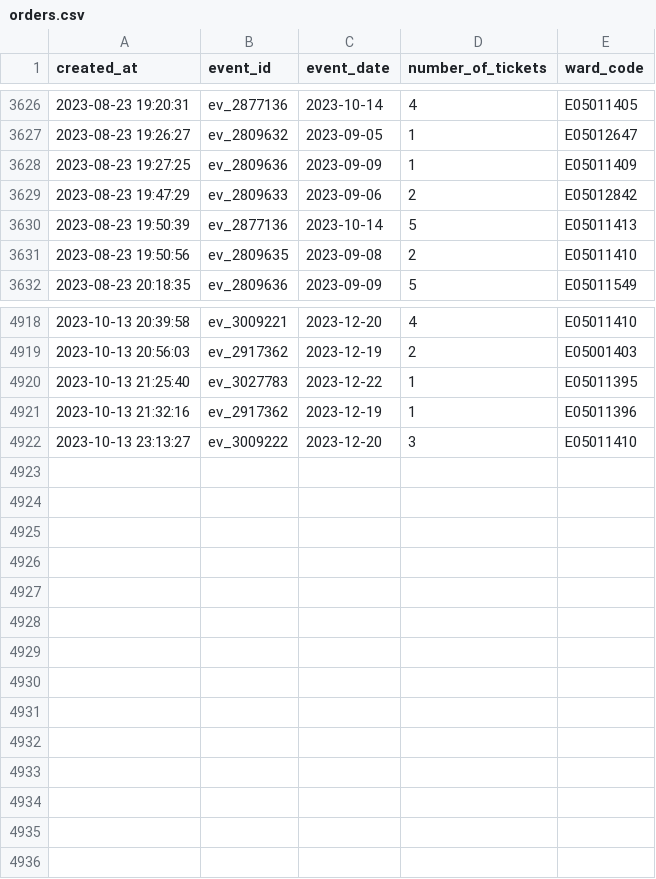
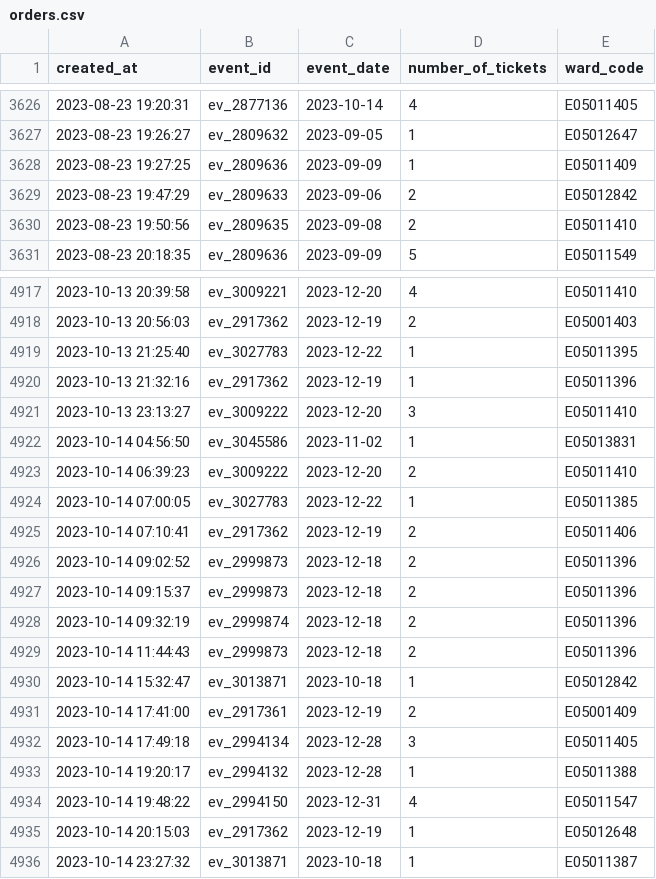
Before and after one commit to open-innovations/leeds-2023, a CSV file: data/metrics/events/tickets/orders.csv, drawn as a sheet; only a part is shown, gaps mark what is left out; removed rows and columns are numbered as before the commit, all else as after; the diff names each change by its address in the sheet, - before the commit and + after, or states it on an @@ line.

```diff
--- a/data/metrics/events/tickets/orders.csv
+++ b/data/metrics/events/tickets/orders.csv
-row 3630: 2023-08-23 19:50:39 | ev_2877136 | 2023-10-14 | 5 | E05011413
+row 4922: 2023-10-14 04:56:50 | ev_3045586 | 2023-11-02 | 1 | E05013831
+row 4923: 2023-10-14 06:39:23 | ev_3009222 | 2023-12-20 | 2 | E05011410
+row 4924: 2023-10-14 07:00:05 | ev_3027783 | 2023-12-22 | 1 | E05011385
+row 4925: 2023-10-14 07:10:41 | ev_2917362 | 2023-12-19 | 2 | E05011406
+row 4926: 2023-10-14 09:02:52 | ev_2999873 | 2023-12-18 | 2 | E05011396
+row 4927: 2023-10-14 09:15:37 | ev_2999873 | 2023-12-18 | 2 | E05011396
+row 4928: 2023-10-14 09:32:19 | ev_2999874 | 2023-12-18 | 2 | E05011396
+row 4929: 2023-10-14 11:44:43 | ev_2999873 | 2023-12-18 | 2 | E05011396
+row 4930: 2023-10-14 15:32:47 | ev_3013871 | 2023-10-18 | 1 | E05012842
+row 4931: 2023-10-14 17:41:00 | ev_2917361 | 2023-12-19 | 2 | E05001409
+row 4932: 2023-10-14 17:49:18 | ev_2994134 | 2023-12-28 | 3 | E05011405
+row 4933: 2023-10-14 19:20:17 | ev_2994132 | 2023-12-28 | 1 | E05011388
+row 4934: 2023-10-14 19:48:22 | ev_2994150 | 2023-12-31 | 4 | E05011547
+row 4935: 2023-10-14 20:15:03 | ev_2917362 | 2023-12-19 | 1 | E05012648
+row 4936: 2023-10-14 23:27:32 | ev_3013871 | 2023-10-18 | 1 | E05011387
```
Also changed, not shown: data/metrics/events/master/all.csv, data/metrics/events/partner-events/events.csv, 26 other files.
